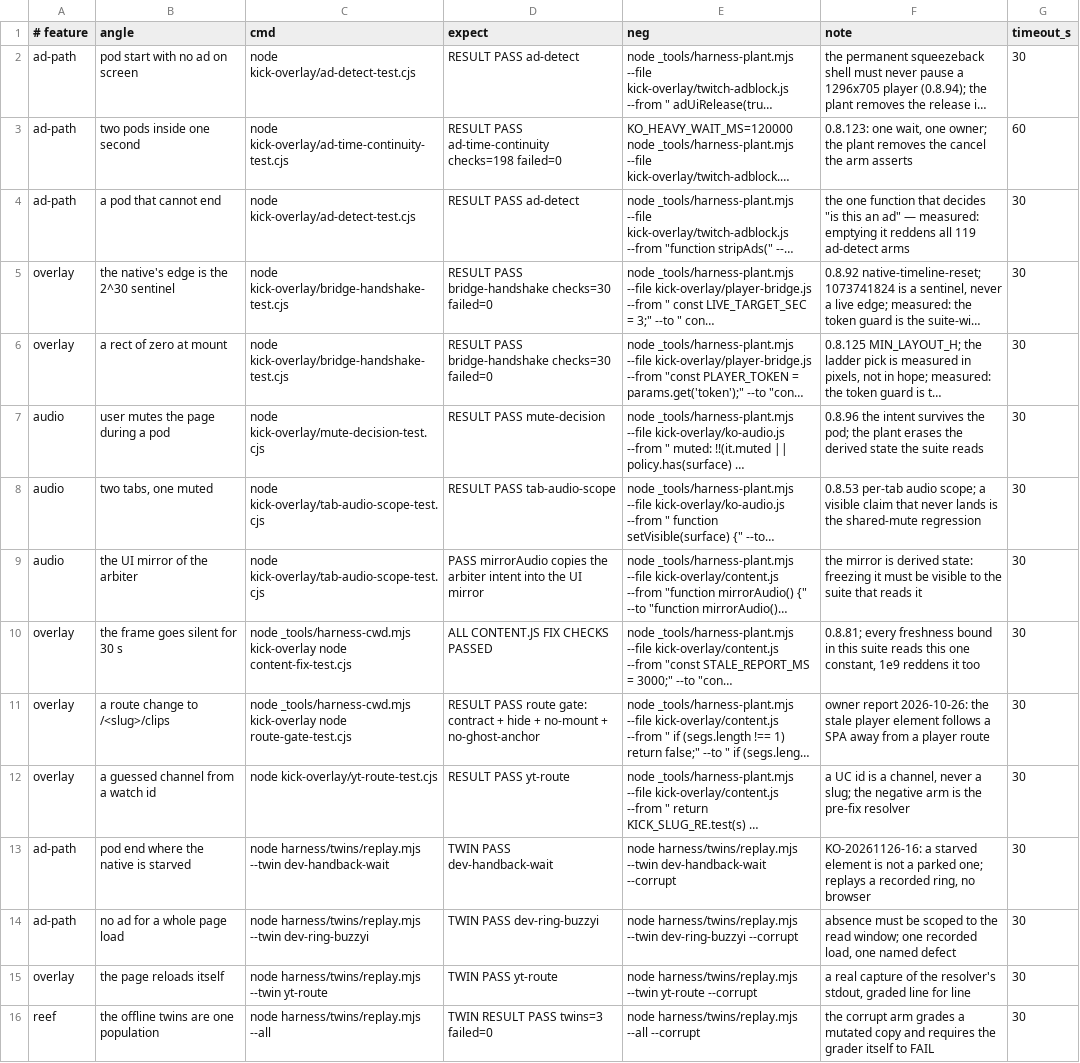
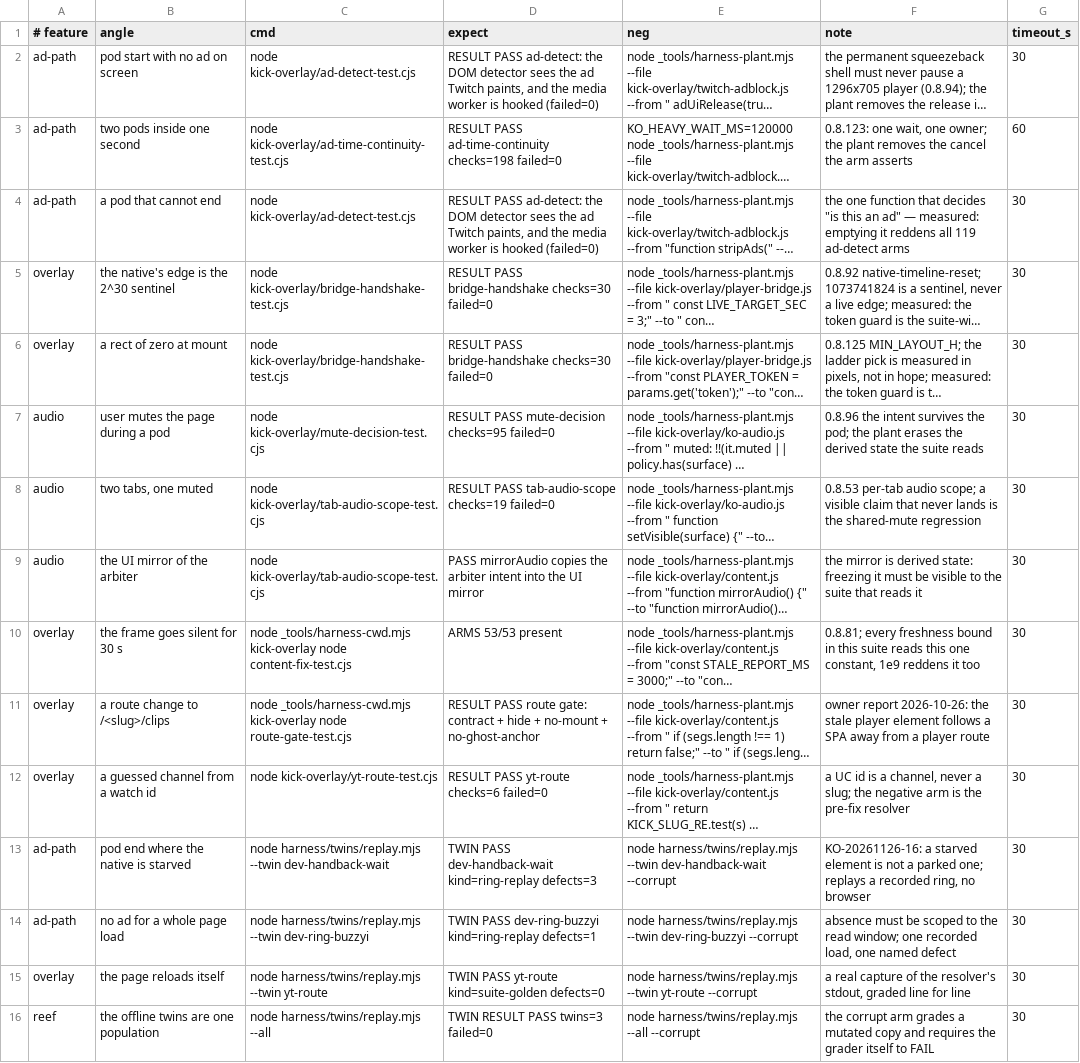
Before and after one commit to mateusant13/kick-youtube-overlay-for-twitch-with-adblock, a TSV file: harness/angles.tsv, drawn as a sheet; long unchanged cells end in …; the diff names each change by its address in the sheet, - before the commit and + after, or states it on an @@ line.

```diff
--- a/harness/angles.tsv
+++ b/harness/angles.tsv
-D2 (expect): RESULT PASS ad-detect
+D2 (expect): RESULT PASS ad-detect: the DOM detector sees the ad Twitch paints, and the media worker is hooked (failed=0)
-D4 (expect): RESULT PASS ad-detect
+D4 (expect): RESULT PASS ad-detect: the DOM detector sees the ad Twitch paints, and the media worker is hooked (failed=0)
-D7 (expect): RESULT PASS mute-decision
+D7 (expect): RESULT PASS mute-decision checks=95 failed=0
-D8 (expect): RESULT PASS tab-audio-scope
+D8 (expect): RESULT PASS tab-audio-scope checks=19 failed=0
-D10 (expect): ALL CONTENT.JS FIX CHECKS PASSED
+D10 (expect): ARMS 53/53 present
-D12 (expect): RESULT PASS yt-route
+D12 (expect): RESULT PASS yt-route checks=6 failed=0
-D13 (expect): TWIN PASS dev-handback-wait
+D13 (expect): TWIN PASS dev-handback-wait kind=ring-replay defects=3
-D14 (expect): TWIN PASS dev-ring-buzzyi
+D14 (expect): TWIN PASS dev-ring-buzzyi kind=ring-replay defects=1
-D15 (expect): TWIN PASS yt-route
+D15 (expect): TWIN PASS yt-route kind=suite-golden defects=0
```
Also changed, not shown: 15 other files.
